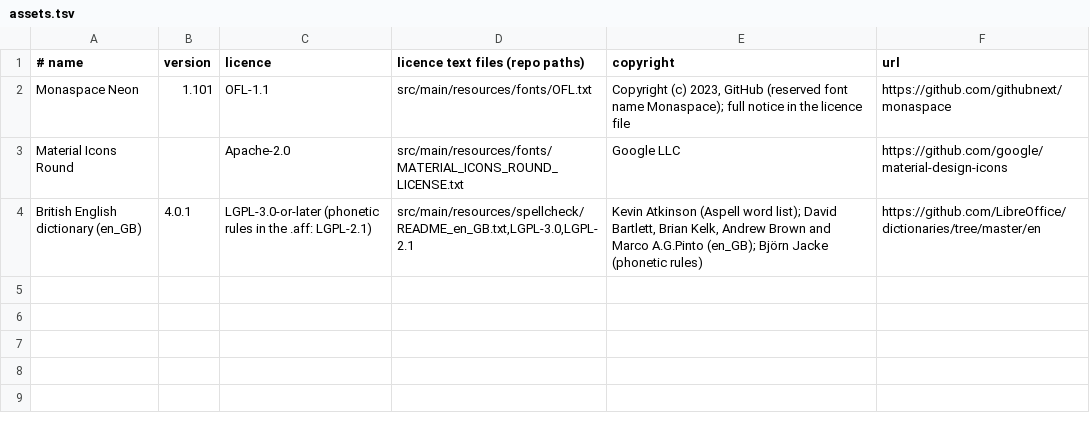
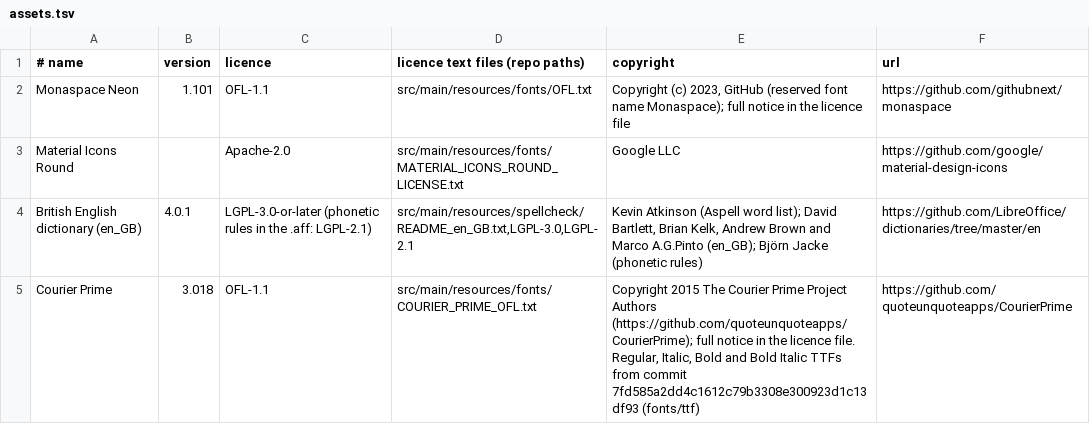
Before and after one commit to BarMal/Serenity, a TSV file: third-party/assets.tsv, drawn as a sheet; the diff names each change by its address in the sheet, - before the commit and + after, or states it on an @@ line.

```diff
--- a/third-party/assets.tsv
+++ b/third-party/assets.tsv
+row 5: Courier Prime | 3.018 | OFL-1.1 | src/main/resources/fonts/COURIER_PRIME_OFL.txt | Copyright 2015 The Courier Prime Project Authors (https://github.com/quoteunquoteapps/CourierPrime); full notice in the licence file. Regular, Italic, Bold and Bold Italic TTFs from commit 7fd585a2dd4c1612c79b3308e300923d1c13df93 (fonts/ttf) | https://github.com/quoteunquoteapps/CourierPrime
```
Also changed, not shown: third-party/modules.tsv, 27 other files.
